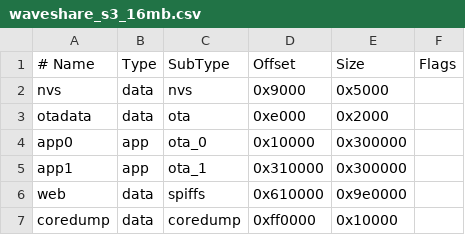
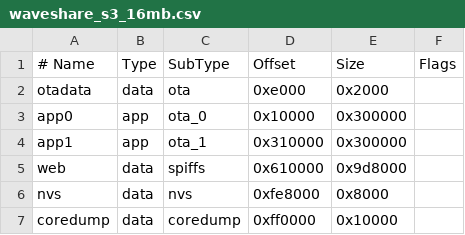
Before and after one commit to strange-v/RadioSensors, a CSV file: v2/gateway/partitions/waveshare_s3_16mb.csv, drawn as a sheet.

Commit message:
feat(gateway): expand NVS and report storage usage
- increase the NVS partition to 32 KiB
- expose NVS entry statistics through /ui/status
- document the 64-node registry capacity
- update UI types, mocks, and erase instructions

```diff
--- a/v2/gateway/partitions/waveshare_s3_16mb.csv
+++ b/v2/gateway/partitions/waveshare_s3_16mb.csv
@@ -1,3 +1,2 @@
 # Name,     Type, SubType, Offset,   Size,     Flags
-nvs,        data, nvs,     0x9000,   0x5000,
 otadata,    data, ota,     0xe000,   0x2000,
@@ -5,3 +4,4 @@ app0,       app,  ota_0,   0x10000,  0x300000,
 app1,       app,  ota_1,   0x310000, 0x300000,
-web,        data, spiffs,  0x610000, 0x9e0000,
+web,        data, spiffs,  0x610000, 0x9d8000,
+nvs,        data, nvs,     0xfe8000, 0x8000,
 coredump,   data, coredump,0xff0000, 0x10000,
```
Also changed, not shown: v2/gateway/partitions/wt32_4mb.csv, 8 other files.
